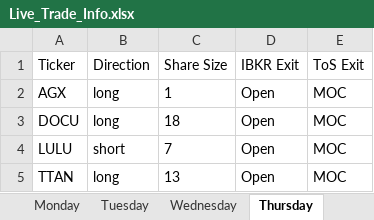
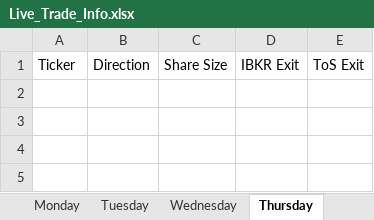
Before and after one commit to rschaefer8887/Trading-Algo, an Excel workbook: Live_Trade_Info.xlsx, sheet Thursday, drawn as a sheet; values as stored, in another font and other column widths than the file's, no borders; the diff names each change by its address in the sheet, - before the commit and + after, or states it on an @@ line.

```diff
--- a/Live_Trade_Info.xlsx (sheet Thursday)
+++ b/Live_Trade_Info.xlsx (sheet Thursday)
-row 2: AGX | long | 1 | Open | MOC
-row 3: DOCU | long | 18 | Open | MOC
-row 4: LULU | short | 7 | Open | MOC
-row 5: TTAN | long | 13 | Open | MOC
```
Also changed, not shown: sheet Wednesday, sheet Monday, sheet Tuesday, 5 other files.
